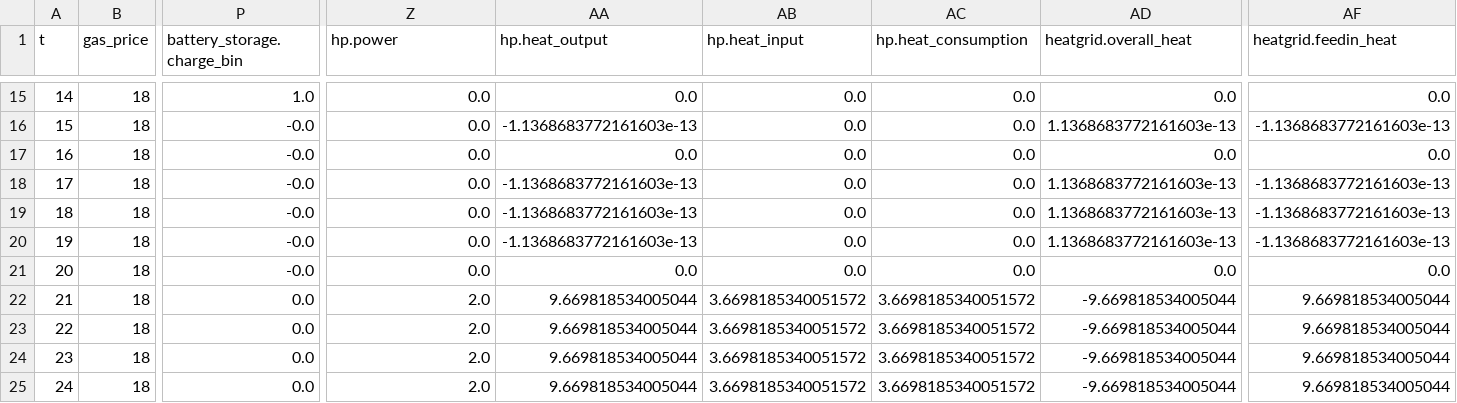
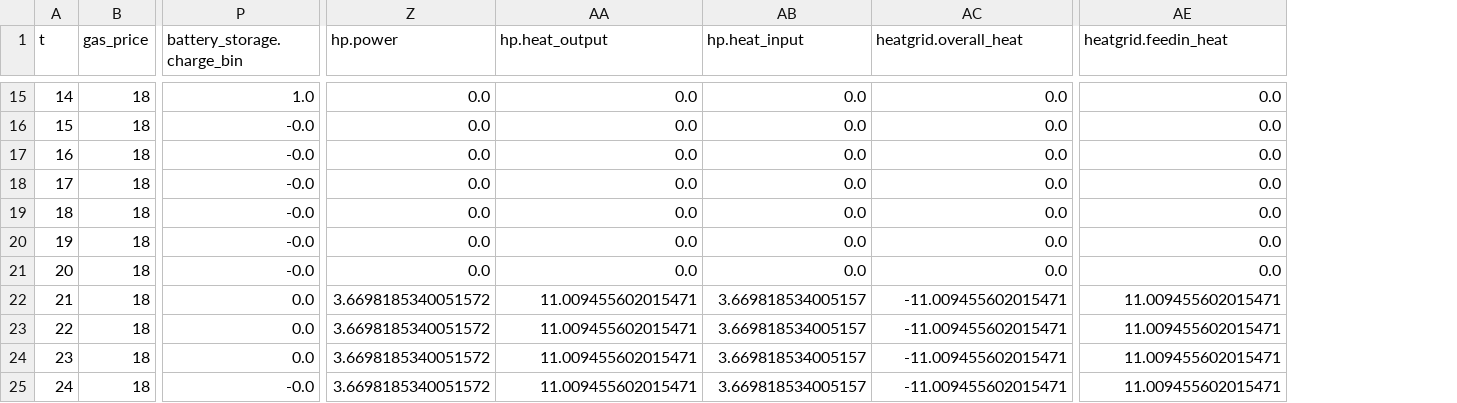
Before and after one commit to HTWK-Interconnected-Energy-Systems/BURN4H2, a CSV file: data/output/output_time_series.csv, drawn as a sheet; only a part is shown, gaps mark what is left out; removed rows and columns are numbered as before the commit, all else as after; the diff covers the shown part only; the diff names each change by its address in the sheet, - before the commit and + after, or states it on an @@ line.

```diff
--- a/data/output/output_time_series.csv
+++ b/data/output/output_time_series.csv
-column AC (hp.heat_consumption), rows 15-25: 0.0 | 0.0 | 0.0 | 0.0 | 0.0 | 0.0 | 0.0 | 3.6698185340051572 | 3.6698185340051572 | 3.6698185340051572 | 3.6698185340051572
-AA16 (hp.heat_output): -1.1368683772161603e-13
+AA16 (hp.heat_output): 0.0
-AC16 (heatgrid.overall_heat): 1.1368683772161603e-13
+AC16 (heatgrid.overall_heat): 0.0
-AE16 (heatgrid.feedin_heat): -1.1368683772161603e-13
+AE16 (heatgrid.feedin_heat): 0.0
-AA18:AA20 (hp.heat_output): -1.1368683772161603e-13
+AA18:AA20 (hp.heat_output): 0.0
-AC18:AC20 (heatgrid.overall_heat): 1.1368683772161603e-13
+AC18:AC20 (heatgrid.overall_heat): 0.0
-AE18:AE20 (heatgrid.feedin_heat): -1.1368683772161603e-13
+AE18:AE20 (heatgrid.feedin_heat): 0.0
-Z22:Z25 (hp.power): 2.0
+Z22:Z25 (hp.power): 3.6698185340051572
-AA22:AA25 (hp.heat_output): 9.669818534005044
+AA22:AA25 (hp.heat_output): 11.009455602015471
-AB22:AB25 (hp.heat_input): 3.6698185340051572
+AB22:AB25 (hp.heat_input): 3.669818534005157
-AC22:AC25 (heatgrid.overall_heat): -9.669818534005044
+AC22:AC25 (heatgrid.overall_heat): -11.009455602015471
-AE22:AE25 (heatgrid.feedin_heat): 9.669818534005044
+AE22:AE25 (heatgrid.feedin_heat): 11.009455602015471
-P25 (battery_storage.charge_bin): 0.0
+P25 (battery_storage.charge_bin): -0.0
```
Also changed, not shown: 42 edited cells elsewhere in this file, 3 other files.
